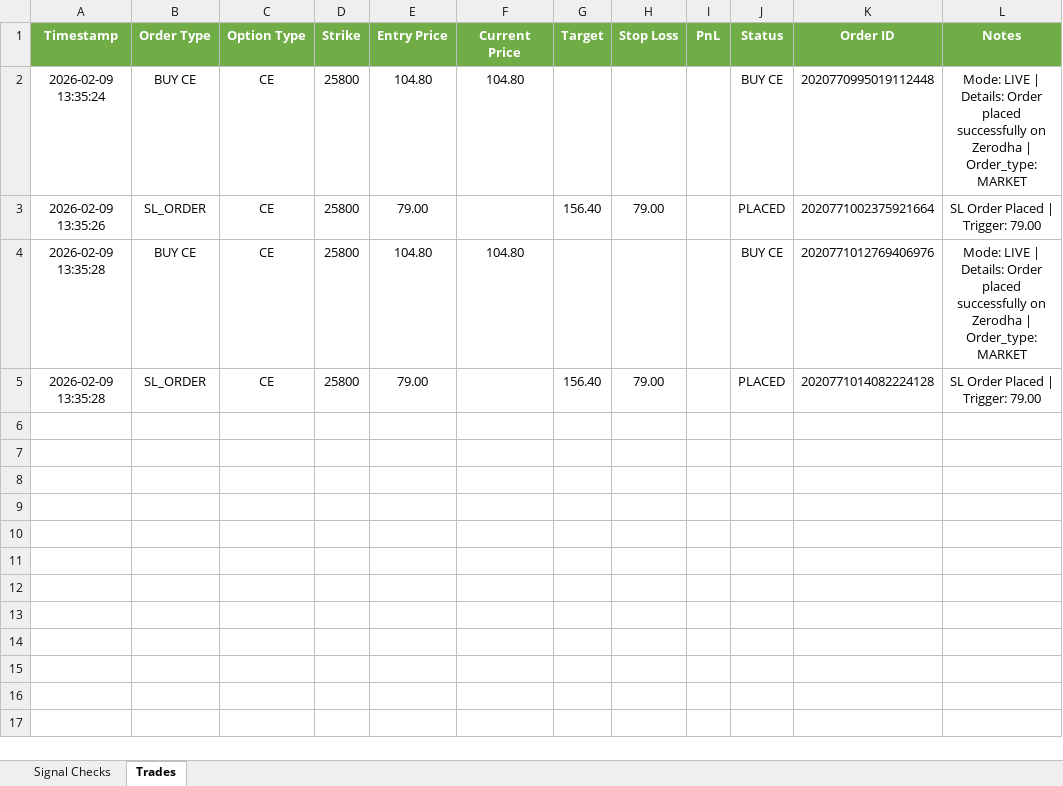
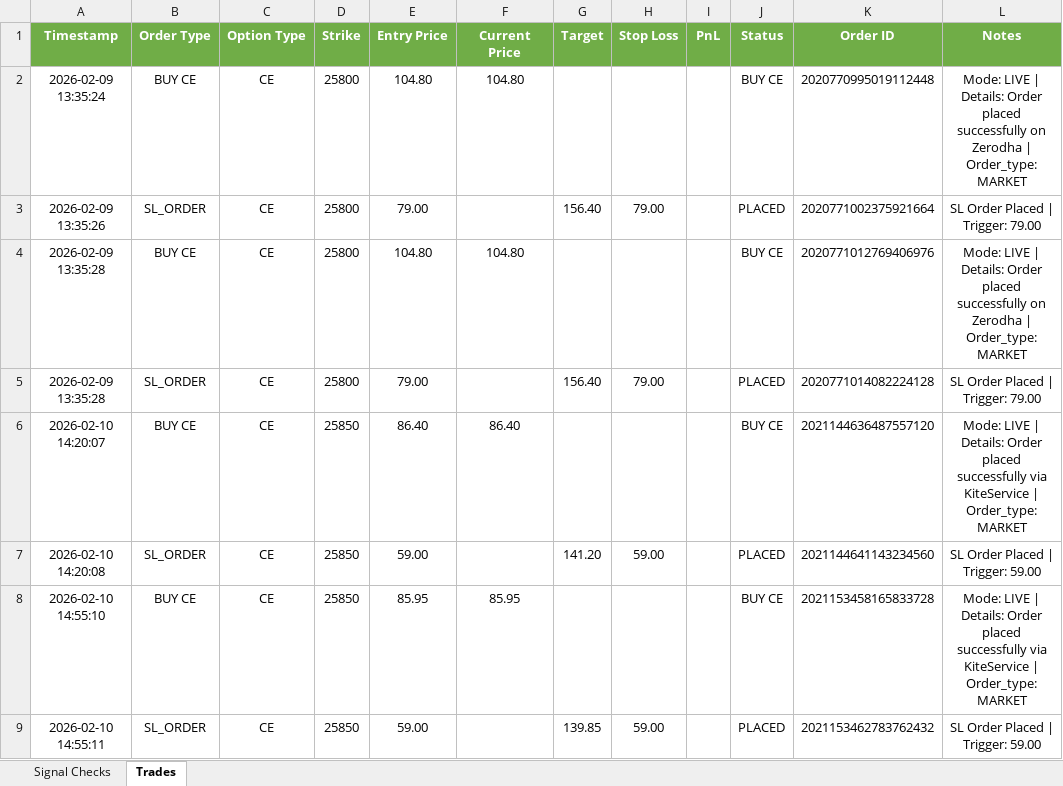
Before and after one commit to kwinkzap-bot/Mine, an Excel workbook: Mine/logs/mine_signal_logs.xlsx, sheet Trades, drawn as a sheet; values as stored, in another font and other column widths than the file's, no borders; the diff names each change by its address in the sheet, - before the commit and + after, or states it on an @@ line.

```diff
--- a/Mine/logs/mine_signal_logs.xlsx (sheet Trades)
+++ b/Mine/logs/mine_signal_logs.xlsx (sheet Trades)
+row 6: 2026-02-10 14:20:07 | BUY CE | CE | 25850 | 86.40 | 86.40 |  |  |  | BUY CE | 2021144636487557120 | Mode: LIVE | Details: Order placed successfully via KiteService | Order_type: MARKET
+row 7: 2026-02-10 14:20:08 | SL_ORDER | CE | 25850 | 59.00 |  | 141.20 | 59.00 |  | PLACED | 2021144641143234560 | SL Order Placed | Trigger: 59.00
+row 8: 2026-02-10 14:55:10 | BUY CE | CE | 25850 | 85.95 | 85.95 |  |  |  | BUY CE | 2021153458165833728 | Mode: LIVE | Details: Order placed successfully via KiteService | Order_type: MARKET
+row 9: 2026-02-10 14:55:11 | SL_ORDER | CE | 25850 | 59.00 |  | 139.85 | 59.00 |  | PLACED | 2021153462783762432 | SL Order Placed | Trigger: 59.00
```
Also changed, not shown: sheet Signal Checks, 3 other files.
